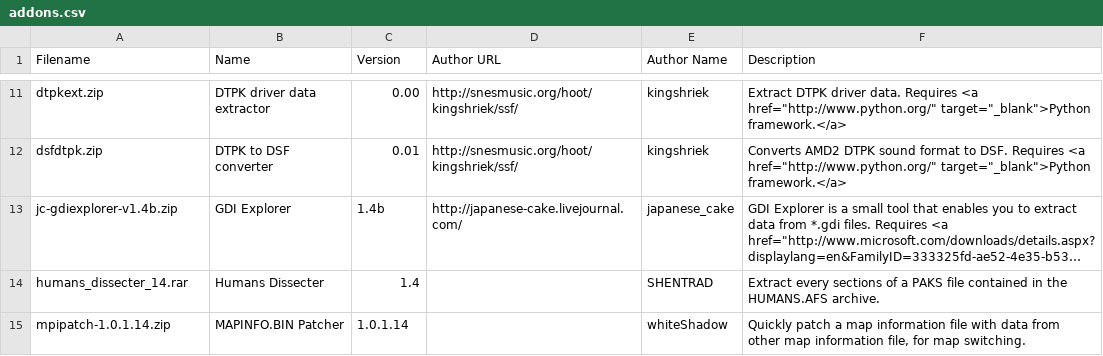
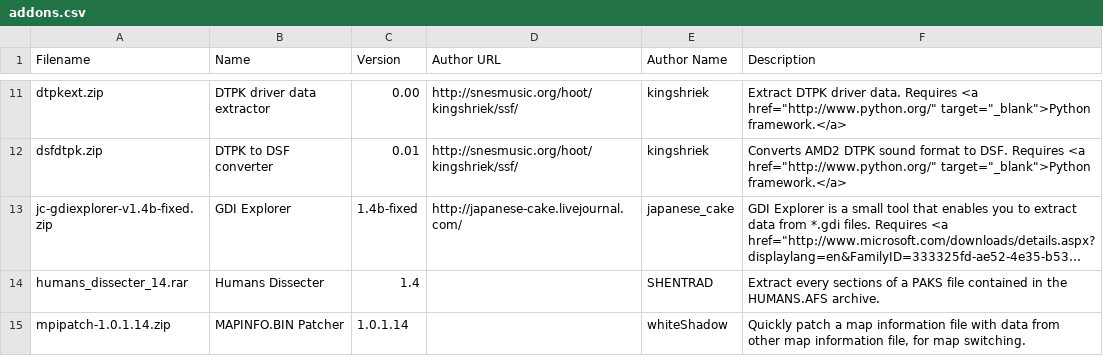
Before and after one commit to sizious/shenmue-translation-pack, a CSV file: Addons/Website/www/download/content/addons.csv, drawn as a sheet; only a part is shown, gaps mark what is left out; long unchanged cells end in …; the diff names each change by its address in the sheet, - before the commit and + after, or states it on an @@ line.

```diff
--- a/Addons/Website/www/download/content/addons.csv
+++ b/Addons/Website/www/download/content/addons.csv
-A13 (Filename): jc-gdiexplorer-v1.4b.zip
+A13 (Filename): jc-gdiexplorer-v1.4b-fixed.zip
-C13 (Version): 1.4b
+C13 (Version): 1.4b-fixed
```
Also changed, not shown: 2 other files.
